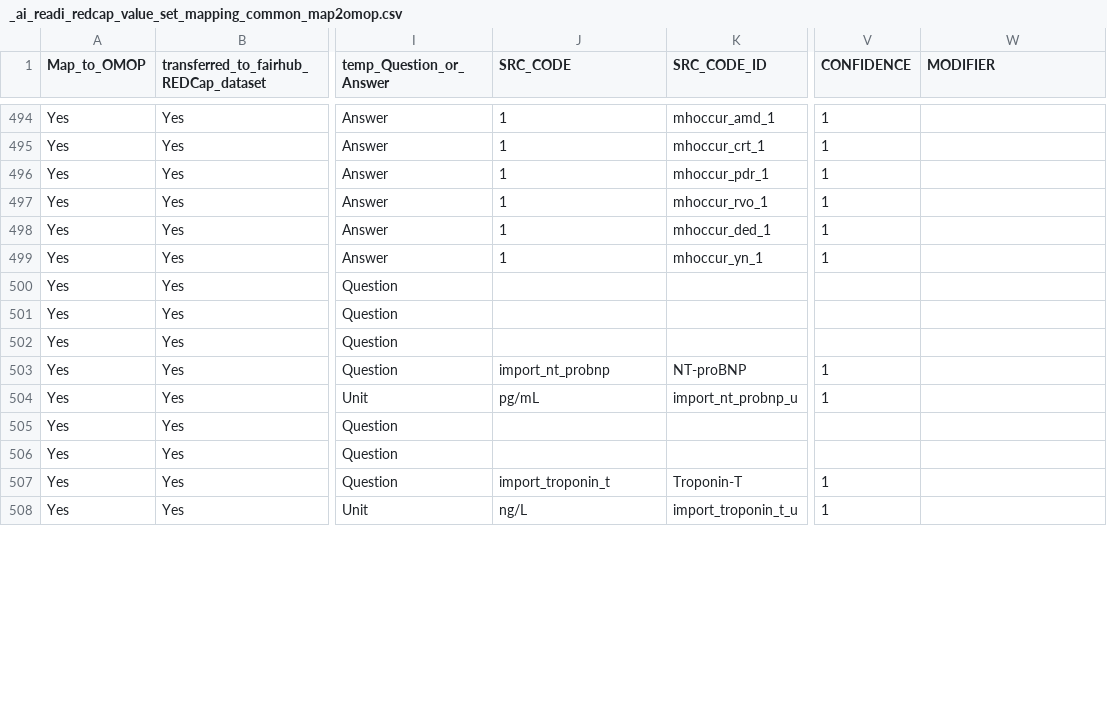
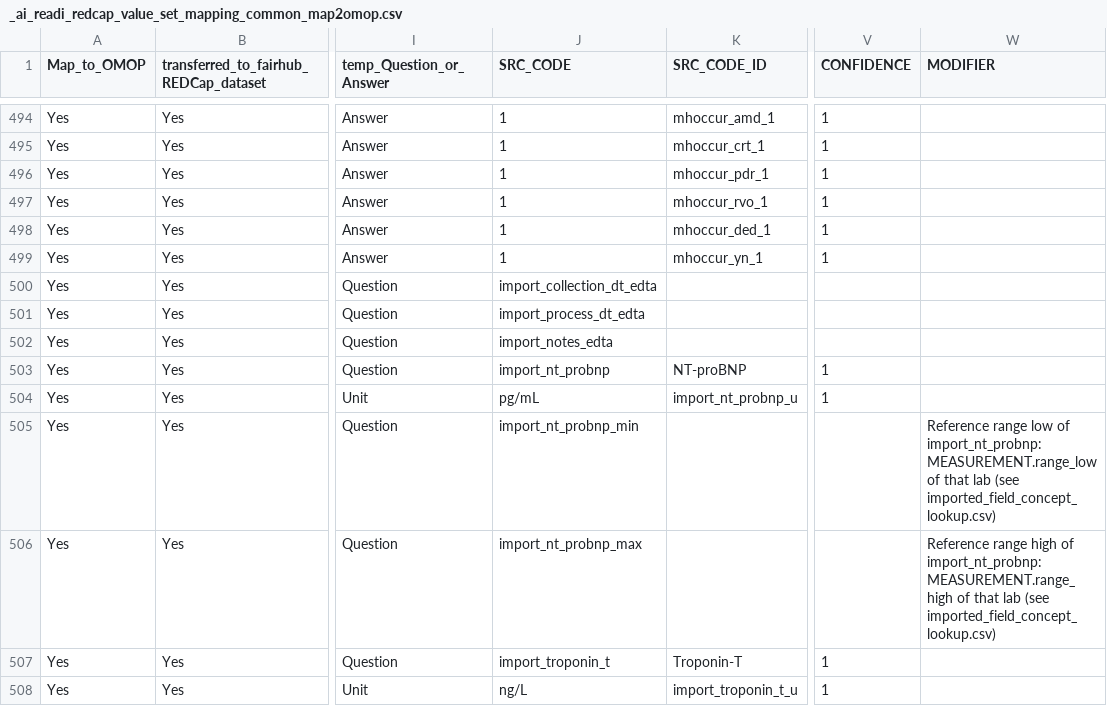
Before and after one commit to AI-READI/DataElementMaps, a CSV file: redCapDataDictionaryWithExtension/value-set-mapping-common/_ai_readi_redcap_value_set_mapping_common_map2omop.csv, drawn as a sheet; only a part is shown, gaps mark what is left out; the diff covers the shown part only; the diff names each change by its address in the sheet, - before the commit and + after, or states it on an @@ line.

Commit message:
v1.8.8: reference ranges,(SRC_CODE = field name on 59 imported question rows, 3 range rows added, second ranges Map_to_OMOP = No, range columns in imported_field_concept_lookup.csv)

```diff
--- a/redCapDataDictionaryWithExtension/value-set-mapping-common/_ai_readi_redcap_value_set_mapping_common_map2omop.csv
+++ b/redCapDataDictionaryWithExtension/value-set-mapping-common/_ai_readi_redcap_value_set_mapping_common_map2omop.csv
-J500 (SRC_CODE): (empty)
+J500 (SRC_CODE): import_collection_dt_edta
-J501 (SRC_CODE): (empty)
+J501 (SRC_CODE): import_process_dt_edta
-J502 (SRC_CODE): (empty)
+J502 (SRC_CODE): import_notes_edta
-J505 (SRC_CODE): (empty)
+J505 (SRC_CODE): import_nt_probnp_min
-W505 (MODIFIER): (empty)
+W505 (MODIFIER): Reference range low of import_nt_probnp: MEASUREMENT.range_low of that lab (see imported_field_concept_lookup.csv)
-J506 (SRC_CODE): (empty)
+J506 (SRC_CODE): import_nt_probnp_max
-W506 (MODIFIER): (empty)
+W506 (MODIFIER): Reference range high of import_nt_probnp: MEASUREMENT.range_high of that lab (see imported_field_concept_lookup.csv)
```
Also changed, not shown: 5 removed rows and 88 edited cells elsewhere in this file, redCapDataDictionaryWithExtension/sssom/ai_readi_redcap_value_set_mapping.sssom.tsv, redCapDataDictionaryWithExtension/value-set-mapping-common/_ai_readi_redcap_value_set_mapping_map2omop_open_source_public_version.csv, 12 other files.
